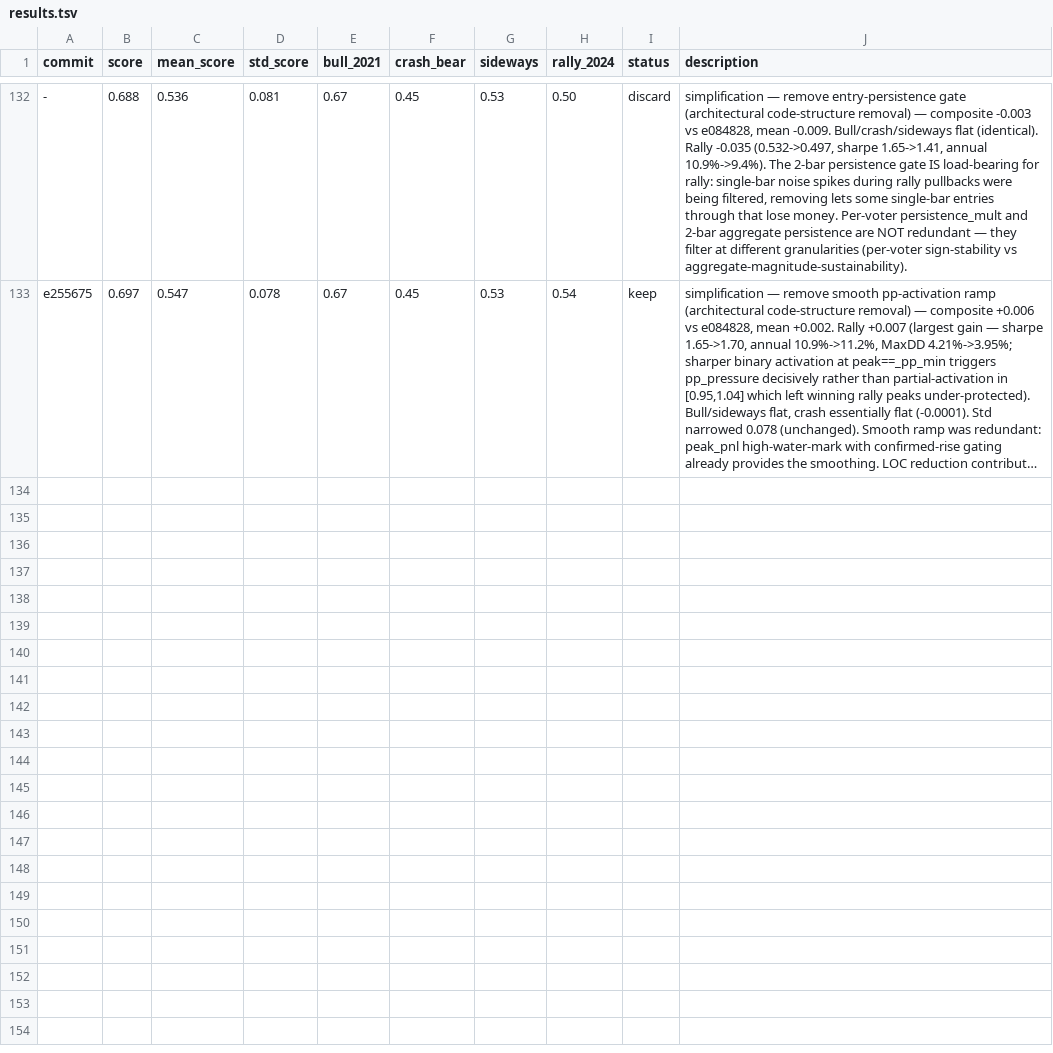
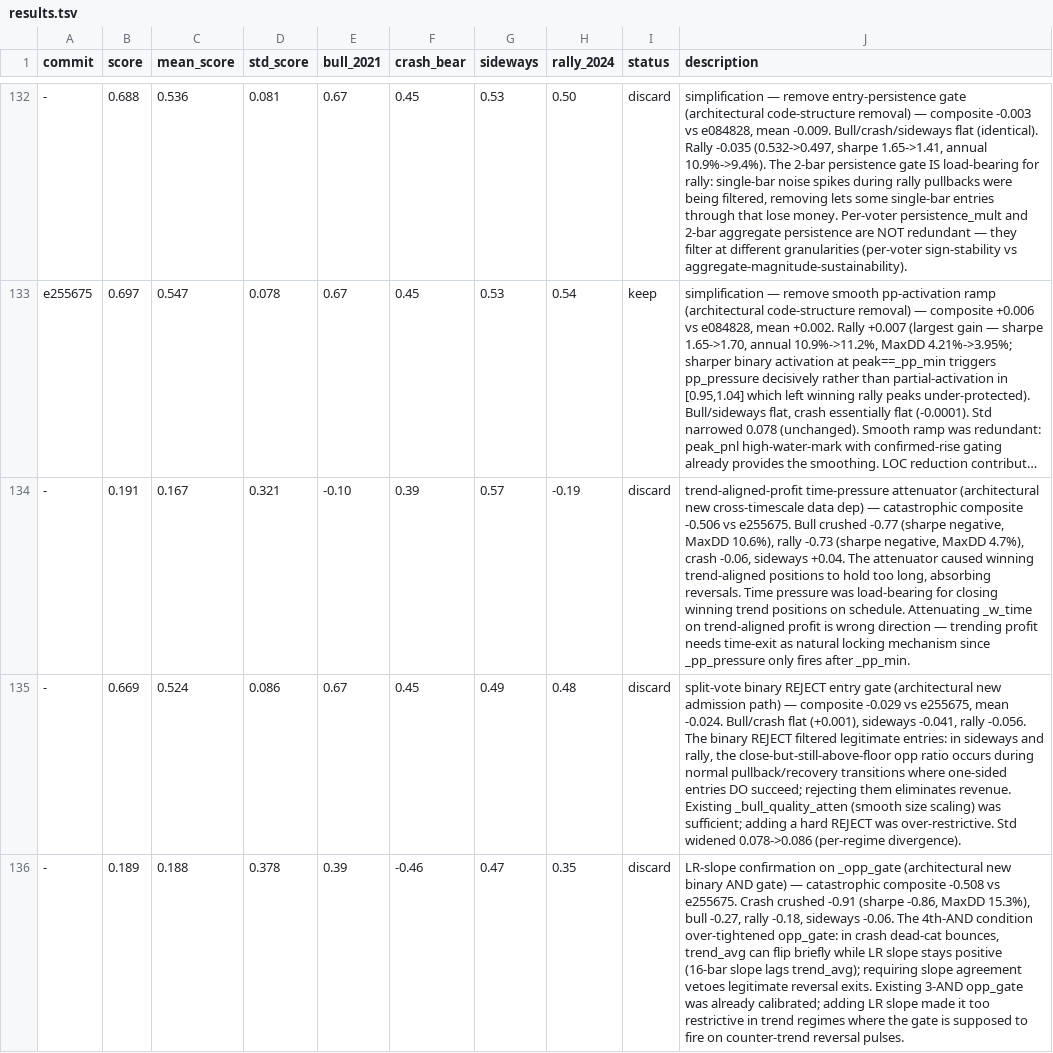
Before and after one commit to dragonkid/auto-researchtrading, a TSV file: results.tsv, drawn as a sheet; only a part is shown, gaps mark what is left out; long unchanged cells end in …; the diff covers the shown part only; the diff names each change by its address in the sheet, - before the commit and + after, or states it on an @@ line.

Commit message:
doc: append session round results to tsv

```diff
--- a/results.tsv
+++ b/results.tsv
+row 134: - | 0.191 | 0.167 | 0.321 | -0.10 | 0.39 | 0.57 | -0.19 | discard | trend-aligned-profit time-pressure attenuator (architectural new cross-timescale data dep) — catastrophic composite -0.506 vs e255675. Bull crushed -0.77 (sharpe negative, MaxDD 10.6%), rally -0.73 (sharpe negative, MaxDD 4.7%), crash -0.06, sideways +0.04. The attenuator caused winning trend-aligned positions to hold too long, absorbing reversals. Time pressure was load-bearing for closing winning trend positions on schedule. Attenuating _w_time on trend-aligned profit is wrong direction — trending profit needs time-exit as natural locking mechanism since _pp_pressure only fires after _pp_min.
+row 135: - | 0.669 | 0.524 | 0.086 | 0.67 | 0.45 | 0.49 | 0.48 | discard | split-vote binary REJECT entry gate (architectural new admission path) — composite -0.029 vs e255675, mean -0.024. Bull/crash flat (+0.001), sideways -0.041, rally -0.056. The binary REJECT filtered legitimate entries: in sideways and rally, the close-but-still-above-floor opp ratio occurs during normal pullback/recovery transitions where one-sided entries DO succeed; rejecting them eliminates revenue. Existing _bull_quality_atten (smooth size scaling) was sufficient; adding a hard REJECT was over-restrictive. Std widened 0.078->0.086 (per-regime divergence).
+row 136: - | 0.189 | 0.188 | 0.378 | 0.39 | -0.46 | 0.47 | 0.35 | discard | LR-slope confirmation on _opp_gate (architectural new binary AND gate) — catastrophic composite -0.508 vs e255675. Crash crushed -0.91 (sharpe -0.86, MaxDD 15.3%), bull -0.27, rally -0.18, sideways -0.06. The 4th-AND condition over-tightened opp_gate: in crash dead-cat bounces, trend_avg can flip briefly while LR slope stays positive (16-bar slope lags trend_avg); requiring slope agreement vetoes legitimate reversal exits. Existing 3-AND opp_gate was already calibrated; adding LR slope made it too restrictive in trend regimes where the gate is supposed to fire on counter-trend reversal pulses.
```
Also changed, not shown: 3 added rows elsewhere in this file.
